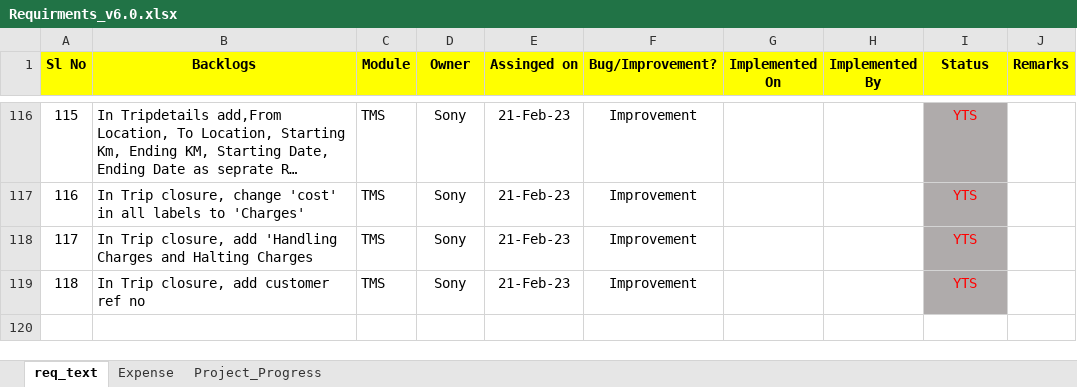
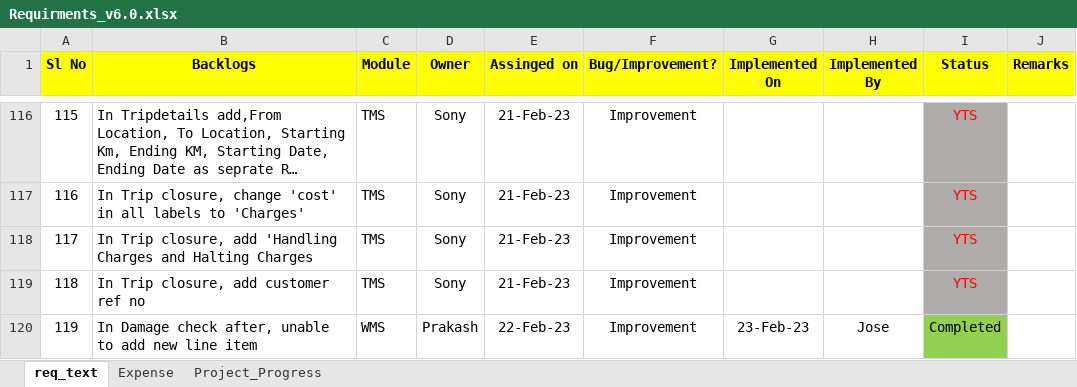
Before and after one commit to josevinoth/sms_project, an Excel workbook: Requirements/Requirments_v6.0.xlsx, sheet req_text, drawn as a sheet; only a part is shown, gaps mark what is left out; long unchanged cells end in …; values as stored, in another font and other column widths than the file's, no borders; the diff names each change by its address in the sheet, - before the commit and + after, or states it on an @@ line.

Commit message:
dipatch list Update_Commit_24-Feb-23-Jose

```diff
--- a/Requirements/Requirments_v6.0.xlsx (sheet req_text)
+++ b/Requirements/Requirments_v6.0.xlsx (sheet req_text)
+row 120: 119 | In Damage check after, unable to add new line item | WMS | Prakash | 22-Feb-23 | Improvement | 23-Feb-23 | Jose | Completed
```
Also changed, not shown: 1 other file.
